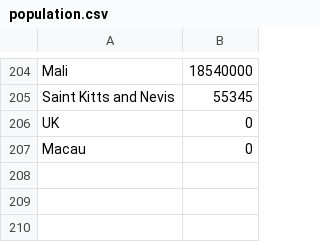
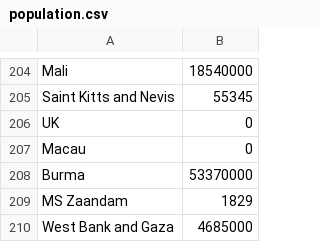
Before and after one commit to Ogole/covid19_percentage, a CSV file: population.csv, drawn as a sheet; only a part is shown, gaps mark what is left out; the diff names each change by its address in the sheet, - before the commit and + after, or states it on an @@ line.

Commit message:
update data

```diff
--- a/population.csv
+++ b/population.csv
+row 208: Burma | 53370000
+row 209: MS Zaandam | 1829
+row 210: West Bank and Gaza | 4685000
```
Also changed, not shown: 2 other files.
